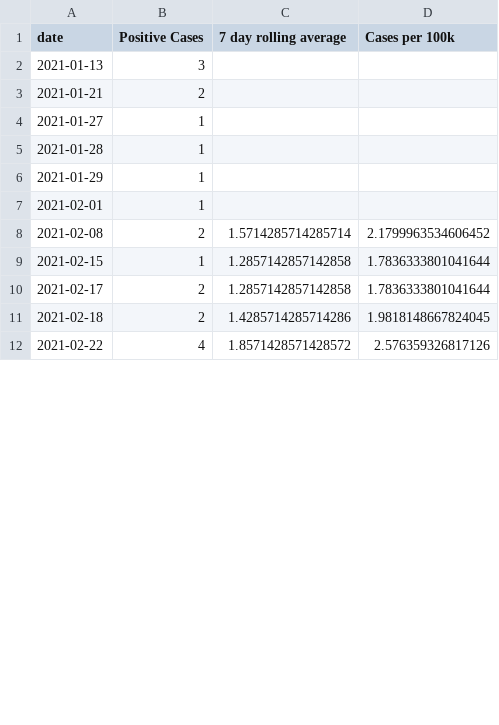
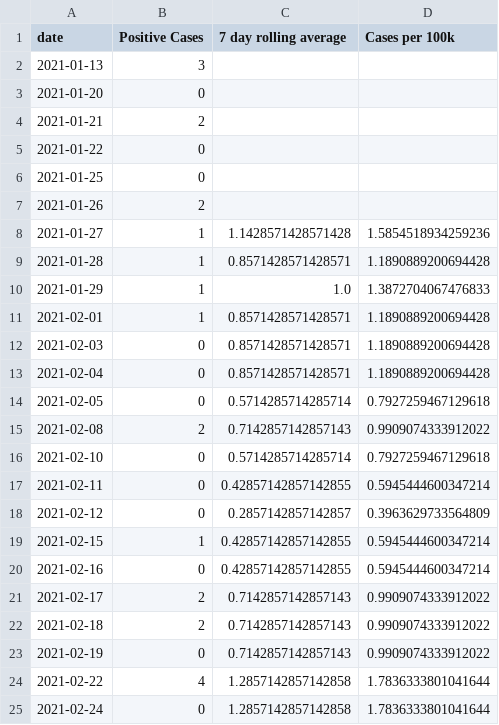
Before and after one commit to cj13579/bda-covid, a CSV file: csv/positive_cases.csv, drawn as a sheet; only a part is shown; the diff covers the shown part only.

```diff
--- a/csv/positive_cases.csv
+++ b/csv/positive_cases.csv
@@ -2,11 +2,24 @@ date,Positive Cases,7 day rolling average,Cases per 100k
 2021-01-13,3,,
+2021-01-20,0,,
 2021-01-21,2,,
-2021-01-27,1,,
-2021-01-28,1,,
-2021-01-29,1,,
-2021-02-01,1,,
-2021-02-08,2,1.5714285714285714,2.1799963534606452
-2021-02-15,1,1.2857142857142858,1.7836333801041644
-2021-02-17,2,1.2857142857142858,1.7836333801041644
-2021-02-18,2,1.4285714285714286,1.9818148667824045
-2021-02-22,4,1.8571428571428572,2.576359326817126
+2021-01-22,0,,
+2021-01-25,0,,
+2021-01-26,2,,
+2021-01-27,1,1.1428571428571428,1.5854518934259236
+2021-01-28,1,0.8571428571428571,1.1890889200694428
+2021-01-29,1,1.0,1.3872704067476833
+2021-02-01,1,0.8571428571428571,1.1890889200694428
+2021-02-03,0,0.8571428571428571,1.1890889200694428
+2021-02-04,0,0.8571428571428571,1.1890889200694428
+2021-02-05,0,0.5714285714285714,0.7927259467129618
+2021-02-08,2,0.7142857142857143,0.9909074333912022
+2021-02-10,0,0.5714285714285714,0.7927259467129618
+2021-02-11,0,0.42857142857142855,0.5945444600347214
+2021-02-12,0,0.2857142857142857,0.3963629733564809
+2021-02-15,1,0.42857142857142855,0.5945444600347214
+2021-02-16,0,0.42857142857142855,0.5945444600347214
+2021-02-17,2,0.7142857142857143,0.9909074333912022
+2021-02-18,2,0.7142857142857143,0.9909074333912022
+2021-02-19,0,0.7142857142857143,0.9909074333912022
+2021-02-22,4,1.2857142857142858,1.7836333801041644
+2021-02-24,0,1.2857142857142858,1.7836333801041644
```
Also changed, not shown: 4 added rows and 26 edited cells elsewhere in this file, csv/active_cases.csv, csv/case_breakdown.csv, 7 other files.
